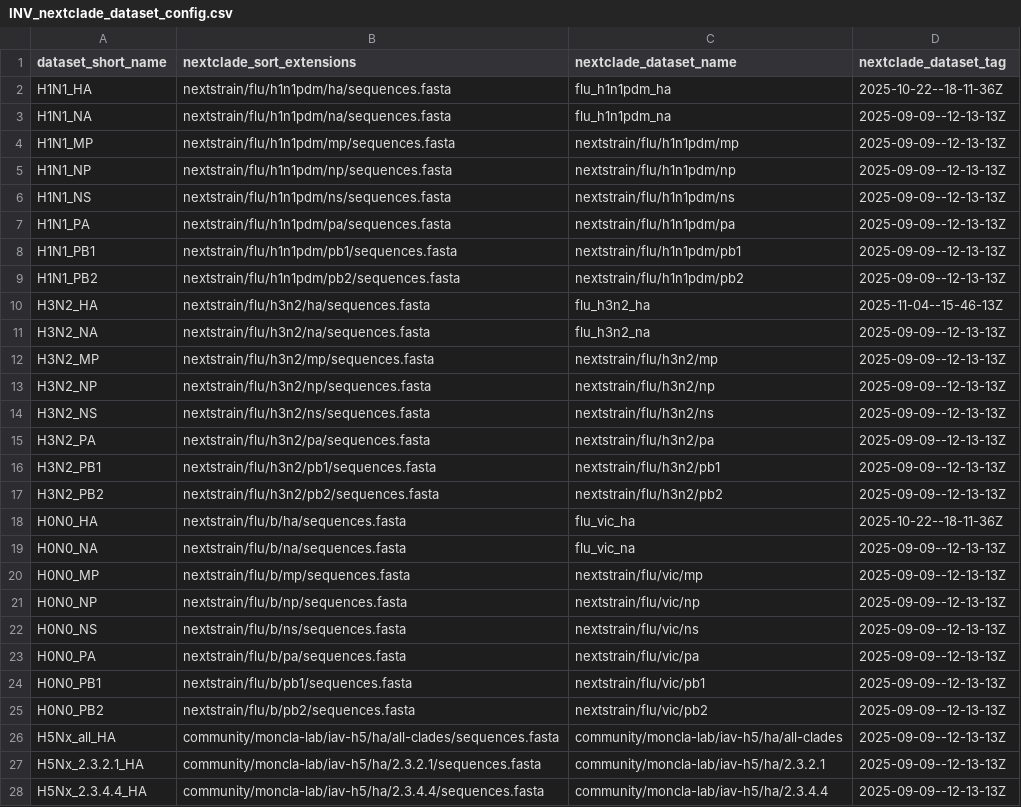
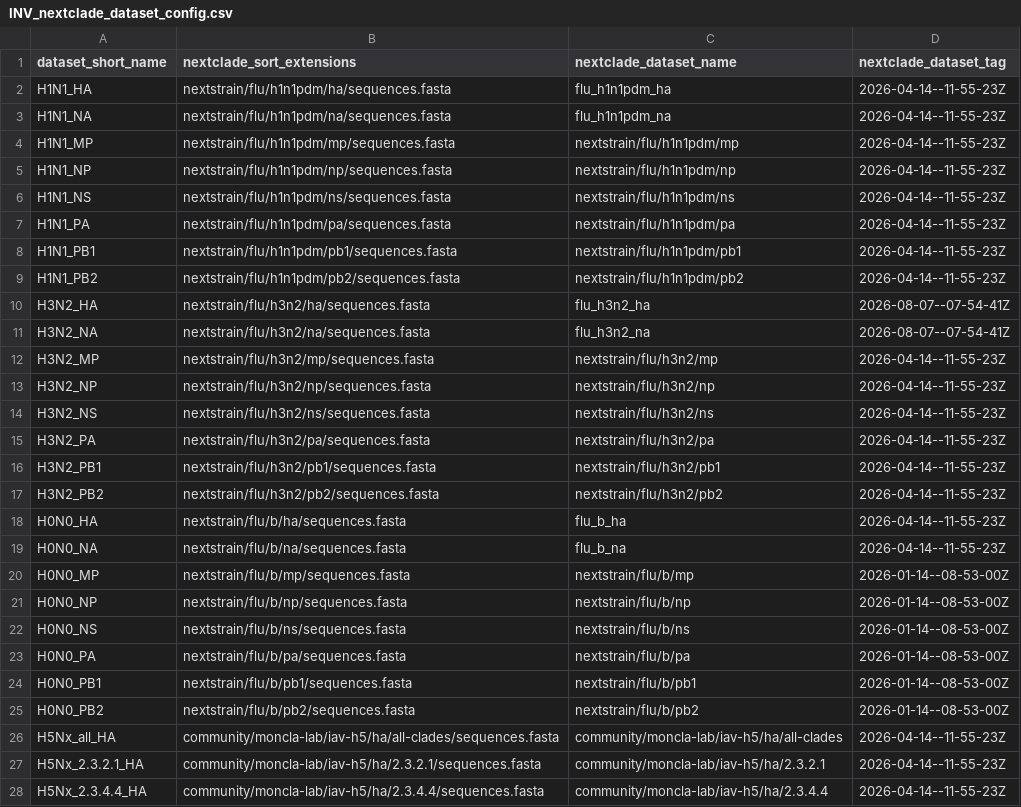
Before and after one commit to rki-mf1/omnifluss_downstream, a CSV file: assets/INV_nextclade_dataset_config.csv, drawn as a sheet.

Commit message:
updated nextclade datasets for INV season 2027

```diff
--- a/assets/INV_nextclade_dataset_config.csv
+++ b/assets/INV_nextclade_dataset_config.csv
@@ -1,28 +1,28 @@
 dataset_short_name,nextclade_sort_extensions,nextclade_dataset_name,nextclade_dataset_tag
-H1N1_HA,nextstrain/flu/h1n1pdm/ha/sequences.fasta,flu_h1n1pdm_ha,2025-10-22--18-11-36Z
-H1N1_NA,nextstrain/flu/h1n1pdm/na/sequences.fasta,flu_h1n1pdm_na,2025-09-09--12-13-13Z
-H1N1_MP,nextstrain/flu/h1n1pdm/mp/sequences.fasta,nextstrain/flu/h1n1pdm/mp,2025-09-09--12-13-13Z
-H1N1_NP,nextstrain/flu/h1n1pdm/np/sequences.fasta,nextstrain/flu/h1n1pdm/np,2025-09-09--12-13-13Z
-H1N1_NS,nextstrain/flu/h1n1pdm/ns/sequences.fasta,nextstrain/flu/h1n1pdm/ns,2025-09-09--12-13-13Z
-H1N1_PA,nextstrain/flu/h1n1pdm/pa/sequences.fasta,nextstrain/flu/h1n1pdm/pa,2025-09-09--12-13-13Z
-H1N1_PB1,nextstrain/flu/h1n1pdm/pb1/sequences.fasta,nextstrain/flu/h1n1pdm/pb1,2025-09-09--12-13-13Z
-H1N1_PB2,nextstrain/flu/h1n1pdm/pb2/sequences.fasta,nextstrain/flu/h1n1pdm/pb2,2025-09-09--12-13-13Z
-H3N2_HA,nextstrain/flu/h3n2/ha/sequences.fasta,flu_h3n2_ha,2025-11-04--15-46-13Z
-H3N2_NA,nextstrain/flu/h3n2/na/sequences.fasta,flu_h3n2_na,2025-09-09--12-13-13Z
-H3N2_MP,nextstrain/flu/h3n2/mp/sequences.fasta,nextstrain/flu/h3n2/mp,2025-09-09--12-13-13Z
-H3N2_NP,nextstrain/flu/h3n2/np/sequences.fasta,nextstrain/flu/h3n2/np,2025-09-09--12-13-13Z
-H3N2_NS,nextstrain/flu/h3n2/ns/sequences.fasta,nextstrain/flu/h3n2/ns,2025-09-09--12-13-13Z
-H3N2_PA,nextstrain/flu/h3n2/pa/sequences.fasta,nextstrain/flu/h3n2/pa,2025-09-09--12-13-13Z
-H3N2_PB1,nextstrain/flu/h3n2/pb1/sequences.fasta,nextstrain/flu/h3n2/pb1,2025-09-09--12-13-13Z
-H3N2_PB2,nextstrain/flu/h3n2/pb2/sequences.fasta,nextstrain/flu/h3n2/pb2,2025-09-09--12-13-13Z
-H0N0_HA,nextstrain/flu/b/ha/sequences.fasta,flu_vic_ha,2025-10-22--18-11-36Z
-H0N0_NA,nextstrain/flu/b/na/sequences.fasta,flu_vic_na,2025-09-09--12-13-13Z
-H0N0_MP,nextstrain/flu/b/mp/sequences.fasta,nextstrain/flu/vic/mp,2025-09-09--12-13-13Z
-H0N0_NP,nextstrain/flu/b/np/sequences.fasta,nextstrain/flu/vic/np,2025-09-09--12-13-13Z
-H0N0_NS,nextstrain/flu/b/ns/sequences.fasta,nextstrain/flu/vic/ns,2025-09-09--12-13-13Z
-H0N0_PA,nextstrain/flu/b/pa/sequences.fasta,nextstrain/flu/vic/pa,2025-09-09--12-13-13Z
-H0N0_PB1,nextstrain/flu/b/pb1/sequences.fasta,nextstrain/flu/vic/pb1,2025-09-09--12-13-13Z
-H0N0_PB2,nextstrain/flu/b/pb2/sequences.fasta,nextstrain/flu/vic/pb2,2025-09-09--12-13-13Z
-H5Nx_all_HA,community/moncla-lab/iav-h5/ha/all-clades/sequences.fasta,community/moncla-lab/iav-h5/ha/all-clades,2025-09-09--12-13-13Z
-H5Nx_2.3.2.1_HA,community/moncla-lab/iav-h5/ha/2.3.2.1/sequences.fasta,community/moncla-lab/iav-h5/ha/2.3.2.1,2025-09-09--12-13-13Z
-H5Nx_2.3.4.4_HA,community/moncla-lab/iav-h5/ha/2.3.4.4/sequences.fasta,community/moncla-lab/iav-h5/ha/2.3.4.4,2025-09-09--12-13-13Z
+H1N1_HA,nextstrain/flu/h1n1pdm/ha/sequences.fasta,flu_h1n1pdm_ha,2026-04-14--11-55-23Z
+H1N1_NA,nextstrain/flu/h1n1pdm/na/sequences.fasta,flu_h1n1pdm_na,2026-04-14--11-55-23Z
+H1N1_MP,nextstrain/flu/h1n1pdm/mp/sequences.fasta,nextstrain/flu/h1n1pdm/mp,2026-04-14--11-55-23Z
+H1N1_NP,nextstrain/flu/h1n1pdm/np/sequences.fasta,nextstrain/flu/h1n1pdm/np,2026-04-14--11-55-23Z
+H1N1_NS,nextstrain/flu/h1n1pdm/ns/sequences.fasta,nextstrain/flu/h1n1pdm/ns,2026-04-14--11-55-23Z
+H1N1_PA,nextstrain/flu/h1n1pdm/pa/sequences.fasta,nextstrain/flu/h1n1pdm/pa,2026-04-14--11-55-23Z
+H1N1_PB1,nextstrain/flu/h1n1pdm/pb1/sequences.fasta,nextstrain/flu/h1n1pdm/pb1,2026-04-14--11-55-23Z
+H1N1_PB2,nextstrain/flu/h1n1pdm/pb2/sequences.fasta,nextstrain/flu/h1n1pdm/pb2,2026-04-14--11-55-23Z
+H3N2_HA,nextstrain/flu/h3n2/ha/sequences.fasta,flu_h3n2_ha,2026-08-07--07-54-41Z
+H3N2_NA,nextstrain/flu/h3n2/na/sequences.fasta,flu_h3n2_na,2026-08-07--07-54-41Z
+H3N2_MP,nextstrain/flu/h3n2/mp/sequences.fasta,nextstrain/flu/h3n2/mp,2026-04-14--11-55-23Z
+H3N2_NP,nextstrain/flu/h3n2/np/sequences.fasta,nextstrain/flu/h3n2/np,2026-04-14--11-55-23Z
+H3N2_NS,nextstrain/flu/h3n2/ns/sequences.fasta,nextstrain/flu/h3n2/ns,2026-04-14--11-55-23Z
+H3N2_PA,nextstrain/flu/h3n2/pa/sequences.fasta,nextstrain/flu/h3n2/pa,2026-04-14--11-55-23Z
+H3N2_PB1,nextstrain/flu/h3n2/pb1/sequences.fasta,nextstrain/flu/h3n2/pb1,2026-04-14--11-55-23Z
+H3N2_PB2,nextstrain/flu/h3n2/pb2/sequences.fasta,nextstrain/flu/h3n2/pb2,2026-04-14--11-55-23Z
+H0N0_HA,nextstrain/flu/b/ha/sequences.fasta,flu_b_ha,2026-04-14--11-55-23Z
+H0N0_NA,nextstrain/flu/b/na/sequences.fasta,flu_b_na,2026-04-14--11-55-23Z
+H0N0_MP,nextstrain/flu/b/mp/sequences.fasta,nextstrain/flu/b/mp,2026-01-14--08-53-00Z
+H0N0_NP,nextstrain/flu/b/np/sequences.fasta,nextstrain/flu/b/np,2026-01-14--08-53-00Z
+H0N0_NS,nextstrain/flu/b/ns/sequences.fasta,nextstrain/flu/b/ns,2026-01-14--08-53-00Z
+H0N0_PA,nextstrain/flu/b/pa/sequences.fasta,nextstrain/flu/b/pa,2026-01-14--08-53-00Z
+H0N0_PB1,nextstrain/flu/b/pb1/sequences.fasta,nextstrain/flu/b/pb1,2026-01-14--08-53-00Z
+H0N0_PB2,nextstrain/flu/b/pb2/sequences.fasta,nextstrain/flu/b/pb2,2026-01-14--08-53-00Z
+H5Nx_all_HA,community/moncla-lab/iav-h5/ha/all-clades/sequences.fasta,community/moncla-lab/iav-h5/ha/all-clades,2026-04-14--11-55-23Z
+H5Nx_2.3.2.1_HA,community/moncla-lab/iav-h5/ha/2.3.2.1/sequences.fasta,community/moncla-lab/iav-h5/ha/2.3.2.1,2026-04-14--11-55-23Z
+H5Nx_2.3.4.4_HA,community/moncla-lab/iav-h5/ha/2.3.4.4/sequences.fasta,community/moncla-lab/iav-h5/ha/2.3.4.4,2026-04-14--11-55-23Z
```
Also changed, not shown: 1 other file.
